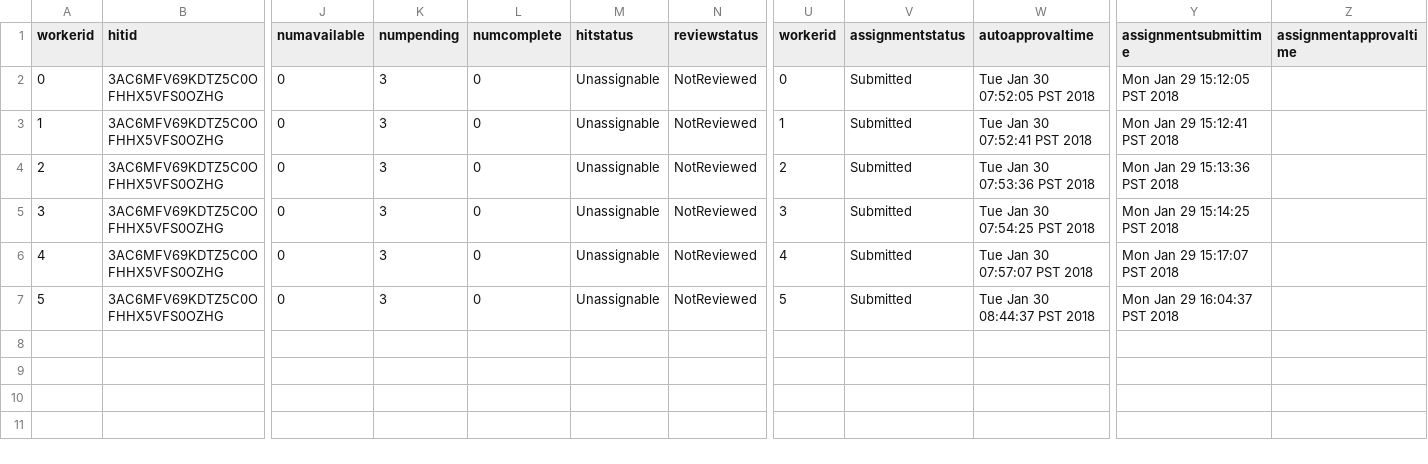
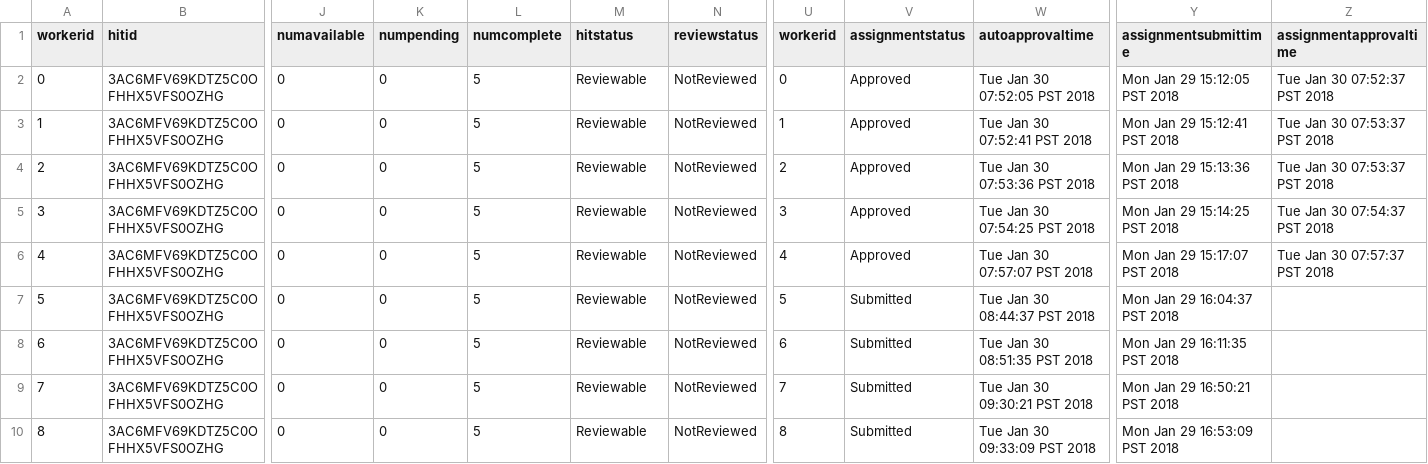
Before and after one commit to gscontras/tagalog_adjectives, a CSV file: experiments/1-order-preference/Submiterator-master/round2/tagalog-order-mturk.csv, drawn as a sheet; only a part is shown, gaps mark what is left out; rows hold the shown columns only; the diff names each change by its address in the sheet, - before the commit and + after, or states it on an @@ line.

```diff
--- a/experiments/1-order-preference/Submiterator-master/round2/tagalog-order-mturk.csv
+++ b/experiments/1-order-preference/Submiterator-master/round2/tagalog-order-mturk.csv
-K2:K7 (numpending): 3
+K2:K7 (numpending): 0
-L2:L7 (numcomplete): 0
+L2:L7 (numcomplete): 5
-M2:M7 (hitstatus): Unassignable
+M2:M7 (hitstatus): Reviewable
-V2:V6 (assignmentstatus): Submitted
+V2:V6 (assignmentstatus): Approved
-Z2 (assignmentapprovaltime): (empty)
+Z2 (assignmentapprovaltime): Tue Jan 30 07:52:37 PST 2018
-Z3:Z4 (assignmentapprovaltime): (empty)
+Z3:Z4 (assignmentapprovaltime): Tue Jan 30 07:53:37 PST 2018
-Z5 (assignmentapprovaltime): (empty)
+Z5 (assignmentapprovaltime): Tue Jan 30 07:54:37 PST 2018
-Z6 (assignmentapprovaltime): (empty)
+Z6 (assignmentapprovaltime): Tue Jan 30 07:57:37 PST 2018
+row 8: 6 | 3AC6MFV69KDTZ5C0OFHHX5VFS0OZHG | 0 | 0 | 5 | Reviewable | NotReviewed | 6 | Submitted | Tue Jan 30 08:51:35 PST 2018 | Mon Jan 29 16:11:35 PST 2018
+row 9: 7 | 3AC6MFV69KDTZ5C0OFHHX5VFS0OZHG | 0 | 0 | 5 | Reviewable | NotReviewed | 7 | Submitted | Tue Jan 30 09:30:21 PST 2018 | Mon Jan 29 16:50:21 PST 2018
+row 10: 8 | 3AC6MFV69KDTZ5C0OFHHX5VFS0OZHG | 0 | 0 | 5 | Reviewable | NotReviewed | 8 | Submitted | Tue Jan 30 09:33:09 PST 2018 | Mon Jan 29 16:53:09 PST 2018
```
Also changed, not shown: experiments/1-order-preference/Submiterator-master/round1/tagalog-order-trials.csv, experiments/1-order-preference/Submiterator-master/round2/tagalog-order-trials.csv, 29 other files.
